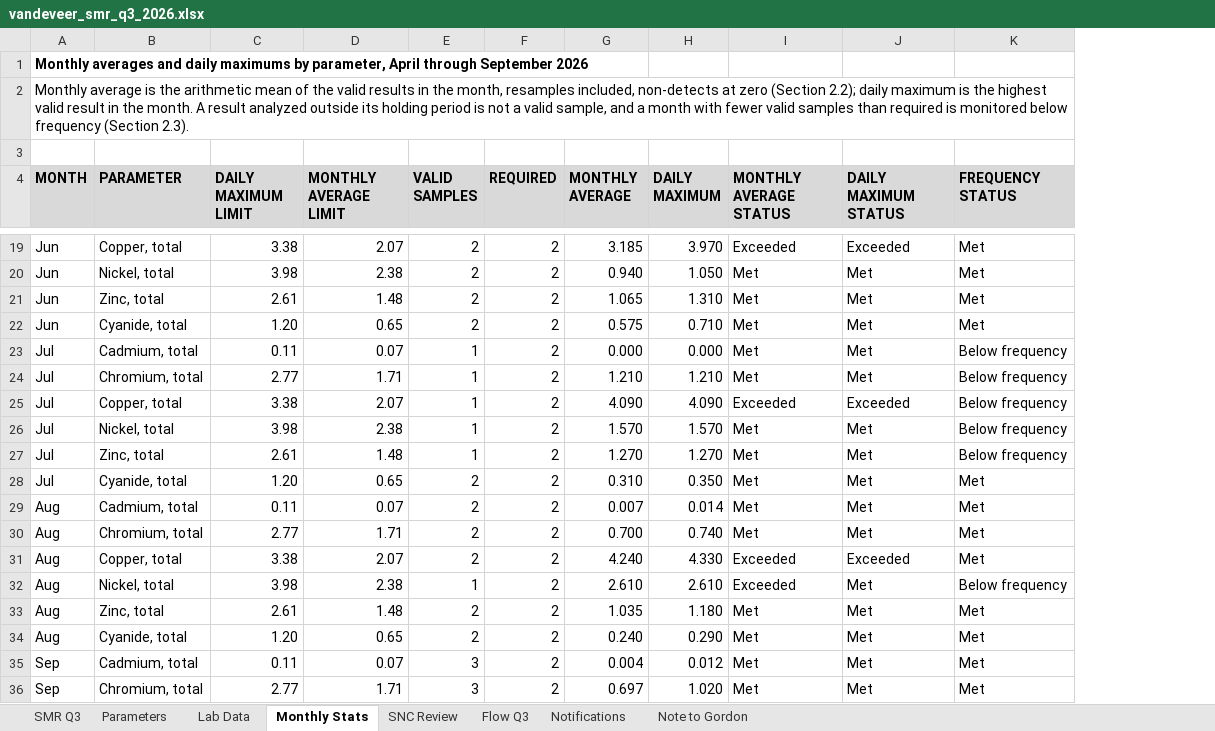
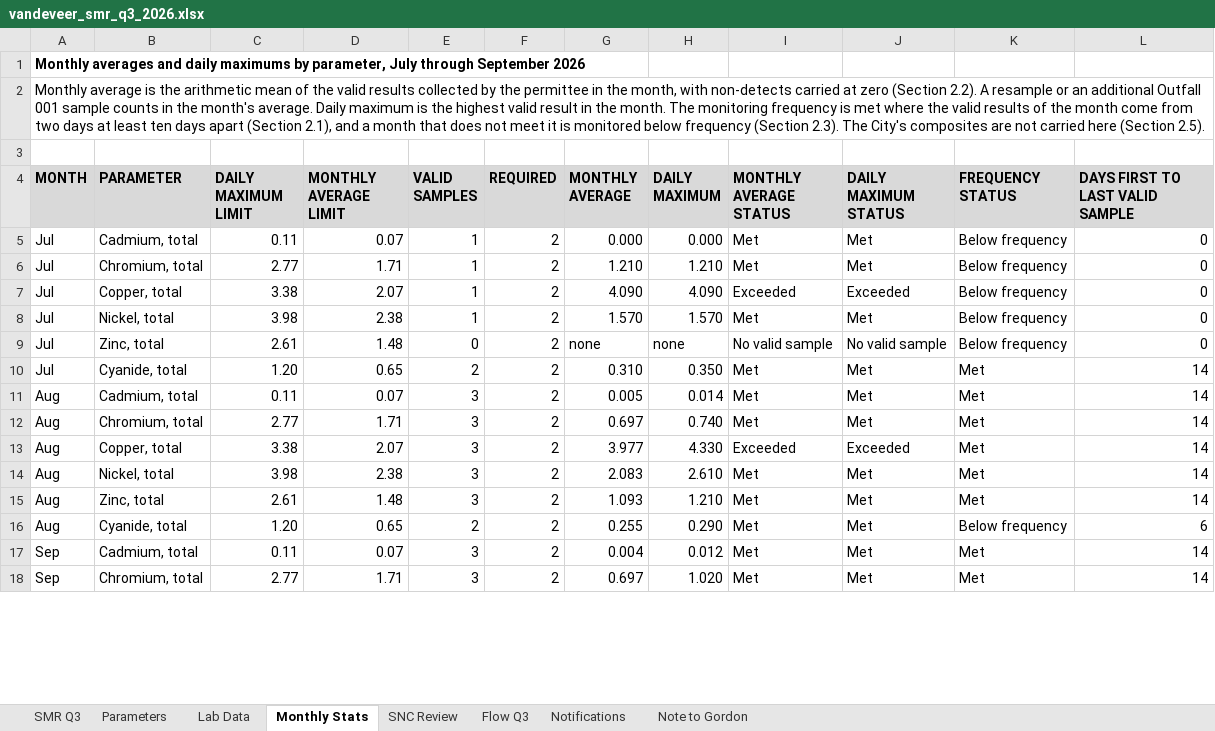
Before and after one commit to goatware-ai/snk-hazy, an Excel workbook: submissions/03-pretreatment-smr-q3-2026/solution/vandeveer_smr_q3_2026.xlsx, sheet Monthly Stats, drawn as a sheet; only a part is shown, gaps mark what is left out; values as stored, in another font and other column widths than the file's, no borders; removed rows and columns are numbered as before the commit, all else as after; the diff covers the shown part only; the diff names each change by its address in the sheet, - before the commit and + after, or states it on an @@ line.

```diff
--- a/submissions/03-pretreatment-smr-q3-2026/solution/vandeveer_smr_q3_2026.xlsx (sheet Monthly Stats)
+++ b/submissions/03-pretreatment-smr-q3-2026/solution/vandeveer_smr_q3_2026.xlsx (sheet Monthly Stats)
+column L (DAYS FIRST TO LAST VALID SAMPLE), rows 5-18: 0 | 0 | 0 | 0 | 0 | 14 | 14 | 14 | 14 | 14 | 14 | 6 | 14 | 14
-A1 (MONTH): …by parameter, April through September…
+A1 (MONTH): …by parameter, July through September…
-A2 (MONTH): …valid results in the month, resamples included, non-detects at zero (Section 2.2); daily maximum is the highest valid result in the month. A result analyzed outside its holding period is not a valid sample, and a month with fewer valid samples than required is monitored below frequency (Section 2.3).
+A2 (MONTH): …valid results collected by the permittee in the month, with non-detects carried at zero (Section 2.2). A resample or an additional Outfall 001 sample counts in the month's average. Daily maximum is the highest valid result in the month. The monitoring frequency is met where the valid results of the month come from two days at least ten days apart (Section 2.1), and a month that does not meet it is monitored below frequency (Section 2.3). The City's composites are not carried here (Section 2.5).
-row 19: Jun | Copper, total | 3.38 | 2.07 | 2 | 2 | 3.185 | 3.970 | Exceeded | Exceeded | Met
-row 20: Jun | Nickel, total | 3.98 | 2.38 | 2 | 2 | 0.940 | 1.050 | Met | Met | Met
-row 21: Jun | Zinc, total | 2.61 | 1.48 | 2 | 2 | 1.065 | 1.310 | Met | Met | Met
-row 22: Jun | Cyanide, total | 1.20 | 0.65 | 2 | 2 | 0.575 | 0.710 | Met | Met | Met
-E9 (VALID SAMPLES): 1
+E9 (VALID SAMPLES): 0
-G9 (MONTHLY AVERAGE): 1.270
+G9 (MONTHLY AVERAGE): none
-H9 (DAILY MAXIMUM): 1.270
+H9 (DAILY MAXIMUM): none
-I9 (MONTHLY AVERAGE STATUS): Met
+I9 (MONTHLY AVERAGE STATUS): No valid sample
-J9 (DAILY MAXIMUM STATUS): Met
+J9 (DAILY MAXIMUM STATUS): No valid sample
-E11:E13 (VALID SAMPLES): 2
+E11:E13 (VALID SAMPLES): 3
-G11 (MONTHLY AVERAGE): 0.007
+G11 (MONTHLY AVERAGE): 0.005
-G12 (MONTHLY AVERAGE): 0.700
+G12 (MONTHLY AVERAGE): 0.697
-G13 (MONTHLY AVERAGE): 4.240
+G13 (MONTHLY AVERAGE): 3.977
-E14 (VALID SAMPLES): 1
+E14 (VALID SAMPLES): 3
-G14 (MONTHLY AVERAGE): 2.610
+G14 (MONTHLY AVERAGE): 2.083
-I14 (MONTHLY AVERAGE STATUS): Exceeded
+I14 (MONTHLY AVERAGE STATUS): Met
-K14 (FREQUENCY STATUS): Below frequency
+K14 (FREQUENCY STATUS): Met
-E15 (VALID SAMPLES): 2
+E15 (VALID SAMPLES): 3
-G15 (MONTHLY AVERAGE): 1.035
+G15 (MONTHLY AVERAGE): 1.093
-H15 (DAILY MAXIMUM): 1.180
+H15 (DAILY MAXIMUM): 1.210
-G16 (MONTHLY AVERAGE): 0.240
+G16 (MONTHLY AVERAGE): 0.255
-K16 (FREQUENCY STATUS): Met
+K16 (FREQUENCY STATUS): Below frequency
```
Also changed, not shown: 14 removed rows elsewhere in this sheet, sheet Lab Data, sheet Notifications, sheet SMR Q3, sheet SNC Review, sheet Flow Q3, sheet Parameters, 1 more sheet, formulas that keep their value, submissions/03-pretreatment-smr-q3-2026/inputs/lab_results_apr_sep2026.xlsx, 17 other files.
